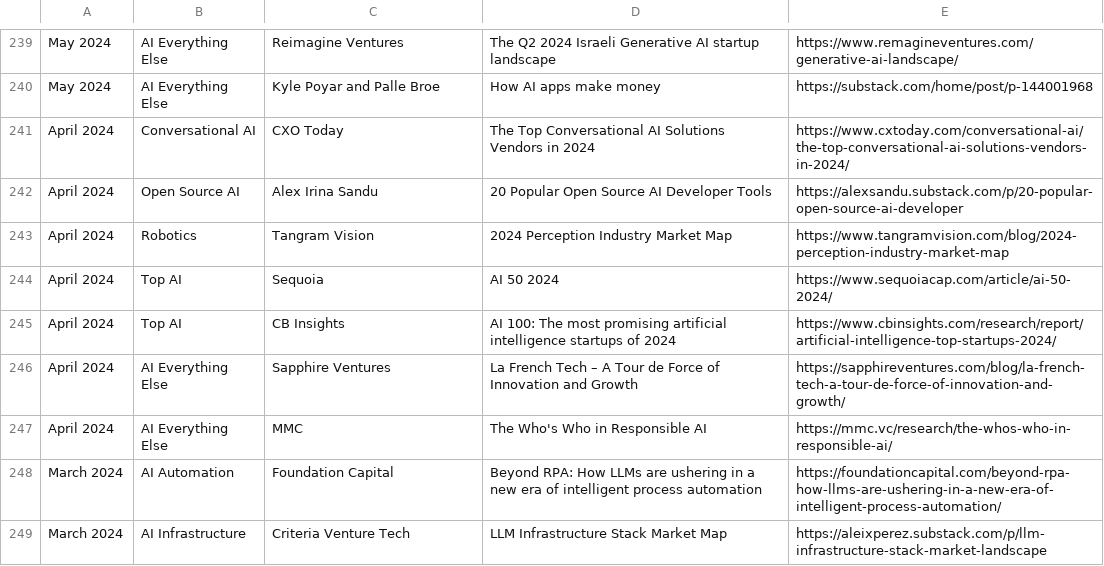
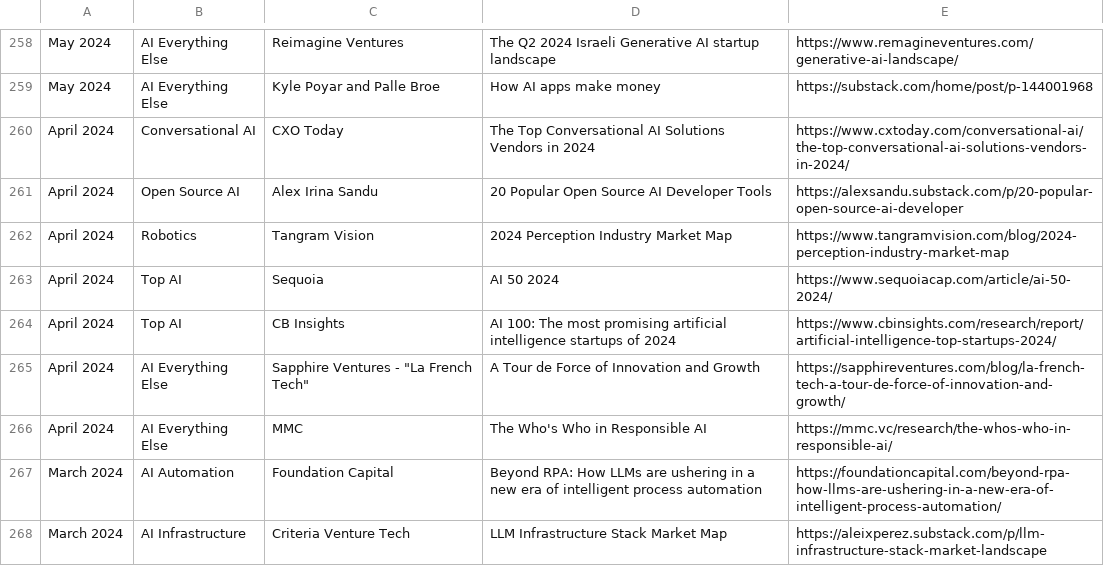
Before and after one commit to joylarkin/Awesome-AI-Market-Maps, a CSV file: ai_market_maps.csv, drawn as a sheet; only a part is shown, gaps mark what is left out; the diff covers the shown part only.

```diff
--- a/ai_market_maps.csv
+++ b/ai_market_maps.csv
@@ -245,3 +264,3 @@
 "April 2024","Top AI","CB Insights","AI 100: The most promising artificial intelligence startups of 2024","https://www.cbinsights.com/research/report/artificial-intelligence-top-startups-2024/"
-"April 2024","AI Everything Else","Sapphire Ventures","La French Tech – A Tour de Force of Innovation and Growth","https://sapphireventures.com/blog/la-french-tech-a-tour-de-force-of-innovation-and-growth/"
+"April 2024","AI Everything Else","Sapphire Ventures - ""La French Tech""","A Tour de Force of Innovation and Growth","https://sapphireventures.com/blog/la-french-tech-a-tour-de-force-of-innovation-and-growth/"
 "April 2024","AI Everything Else","MMC","The Who's Who in Responsible AI","https://mmc.vc/research/the-whos-who-in-responsible-ai/"
```
Also changed, not shown: 20 added rows, 1 removed row and 33 edited cells elsewhere in this file.
